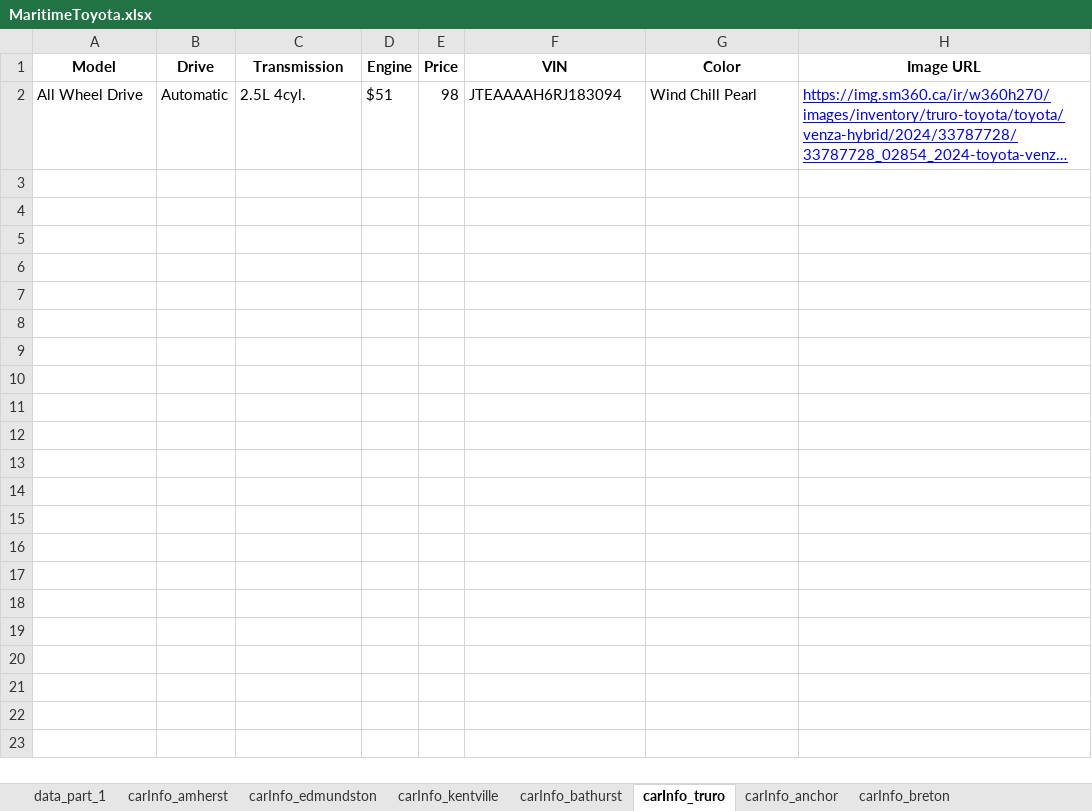
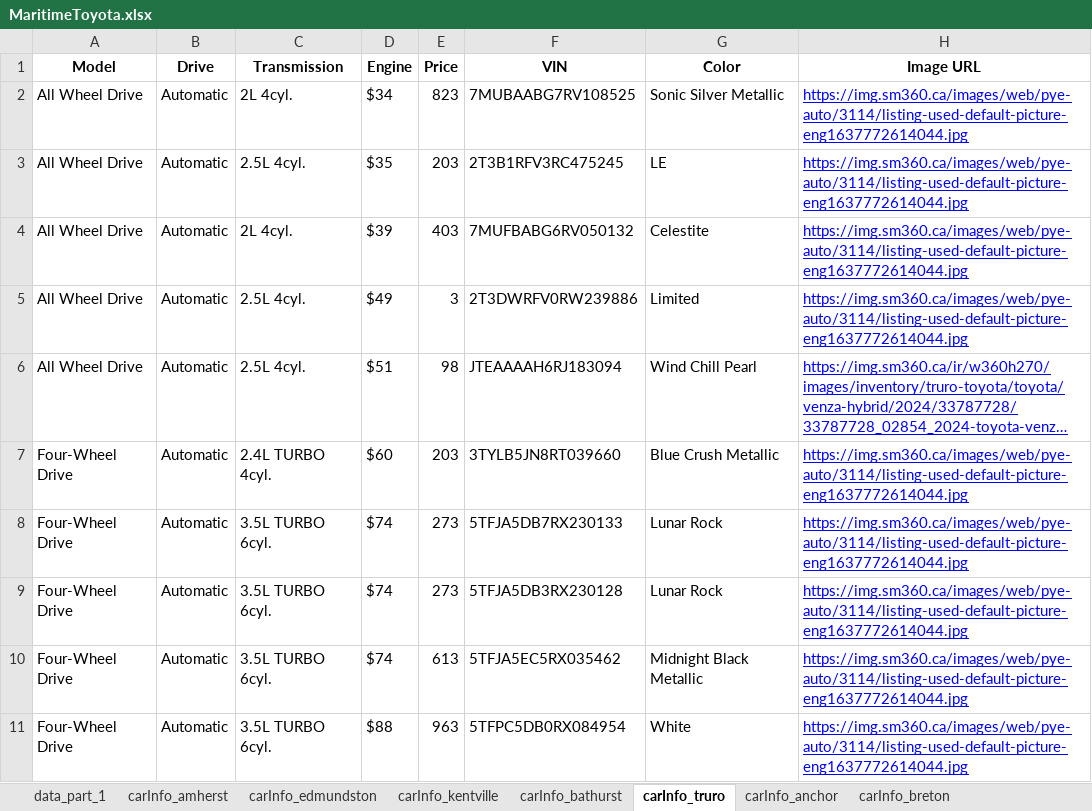
Before and after one commit to gitony0101/X4DS, an Excel workbook: Projects/scrapping_py/MaritimeToyota.xlsx, sheet carInfo_truro, drawn as a sheet; long unchanged cells end in …; values as stored, in another font and other column widths than the file's, no borders; the diff names each change by its address in the sheet, - before the commit and + after, or states it on an @@ line.

```diff
--- a/Projects/scrapping_py/MaritimeToyota.xlsx (sheet carInfo_truro)
+++ b/Projects/scrapping_py/MaritimeToyota.xlsx (sheet carInfo_truro)
+row 2: All Wheel Drive | Automatic | 2L 4cyl. | $34 | 823 | 7MUBAABG7RV108525 | Sonic Silver Metallic | https://img.sm360.ca/images/web/pye-auto/3114/listing-used-default-picture-eng1637772614044.jpg
+row 3: All Wheel Drive | Automatic | 2.5L 4cyl. | $35 | 203 | 2T3B1RFV3RC475245 | LE | https://img.sm360.ca/images/web/pye-auto/3114/listing-used-default-picture-eng1637772614044.jpg
+row 4: All Wheel Drive | Automatic | 2L 4cyl. | $39 | 403 | 7MUFBABG6RV050132 | Celestite | https://img.sm360.ca/images/web/pye-auto/3114/listing-used-default-picture-eng1637772614044.jpg
+row 5: All Wheel Drive | Automatic | 2.5L 4cyl. | $49 | 3 | 2T3DWRFV0RW239886 | Limited | https://img.sm360.ca/images/web/pye-auto/3114/listing-used-default-picture-eng1637772614044.jpg
+row 7: Four-Wheel Drive | Automatic | 2.4L TURBO 4cyl. | $60 | 203 | 3TYLB5JN8RT039660 | Blue Crush Metallic | https://img.sm360.ca/images/web/pye-auto/3114/listing-used-default-picture-eng1637772614044.jpg
+row 8: Four-Wheel Drive | Automatic | 3.5L TURBO 6cyl. | $74 | 273 | 5TFJA5DB7RX230133 | Lunar Rock | https://img.sm360.ca/images/web/pye-auto/3114/listing-used-default-picture-eng1637772614044.jpg
+row 9: Four-Wheel Drive | Automatic | 3.5L TURBO 6cyl. | $74 | 273 | 5TFJA5DB3RX230128 | Lunar Rock | https://img.sm360.ca/images/web/pye-auto/3114/listing-used-default-picture-eng1637772614044.jpg
+row 10: Four-Wheel Drive | Automatic | 3.5L TURBO 6cyl. | $74 | 613 | 5TFJA5EC5RX035462 | Midnight Black Metallic | https://img.sm360.ca/images/web/pye-auto/3114/listing-used-default-picture-eng1637772614044.jpg
+row 11: Four-Wheel Drive | Automatic | 3.5L TURBO 6cyl. | $88 | 963 | 5TFPC5DB0RX084954 | White | https://img.sm360.ca/images/web/pye-auto/3114/listing-used-default-picture-eng1637772614044.jpg
```
Also changed, not shown: sheet carInfo_toyotaplaza, sheet carInfo_gander, sheet data_part_1, sheet carInfo_dartmouth, sheet carInfo_central_toyota, sheet carInfo_trimactoyota, 8 more sheets, other sheet tabs, Projects/scrapping_js/lexus_maritime/Lexus_Inventory.xlsx, 2 other files.
